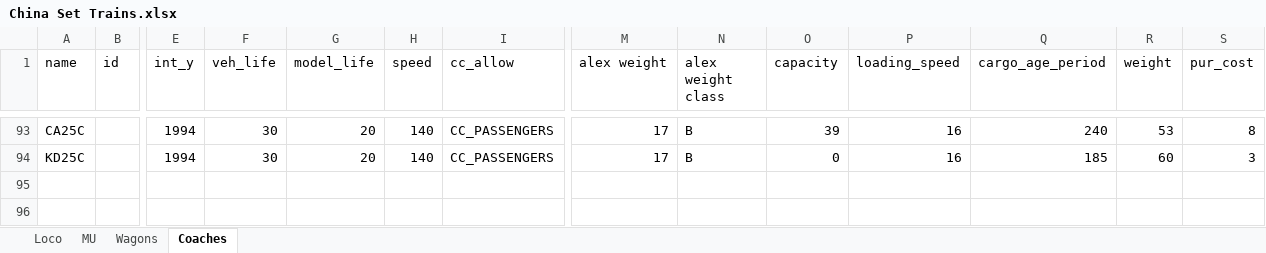
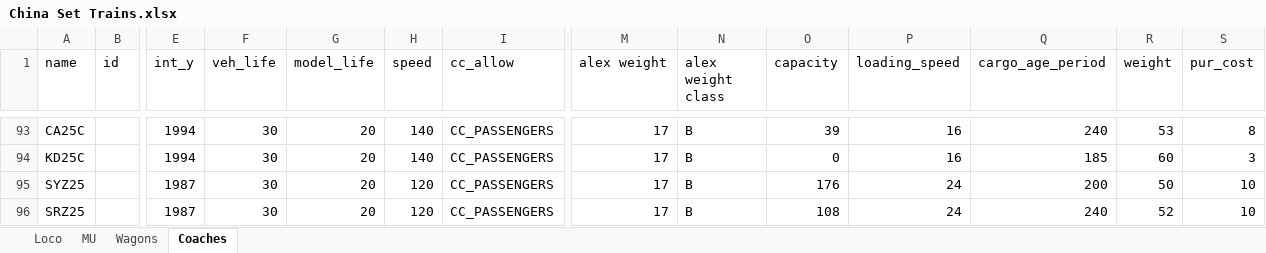
Before and after one commit to OpenTTD-China-Set/China-Set-Trains, an Excel workbook: docs/China Set Trains.xlsx, sheet Coaches, drawn as a sheet; only a part is shown, gaps mark what is left out; values as stored, in another font and other column widths than the file's, no borders; rows hold the shown columns only; the diff names each change by its address in the sheet, - before the commit and + after, or states it on an @@ line.

```diff
--- a/docs/China Set Trains.xlsx (sheet Coaches)
+++ b/docs/China Set Trains.xlsx (sheet Coaches)
+row 95: SYZ25 |  | 1987 | 30 | 20 | 120 | CC_PASSENGERS | 17 | B | 176 | 24 | 200 | 50 | 10
+row 96: SRZ25 |  | 1987 | 30 | 20 | 120 | CC_PASSENGERS | 17 | B | 108 | 24 | 240 | 52 | 10
```
Also changed, not shown: 48 other files.
